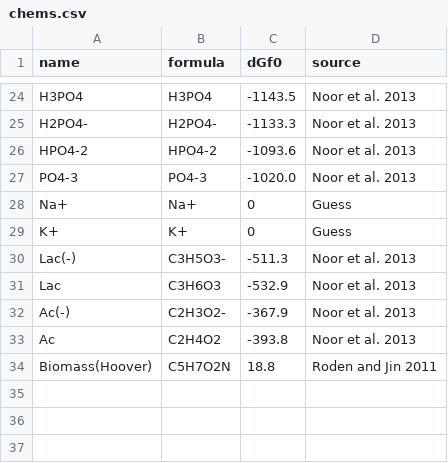
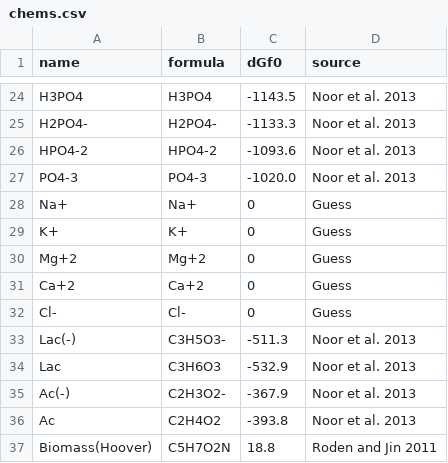
Before and after one commit to OSS-Lab/micodymora, a CSV file: data/chems.csv, drawn as a sheet; only a part is shown, gaps mark what is left out.

```diff
--- a/data/chems.csv
+++ b/data/chems.csv
@@ -29,2 +29,5 @@ Na+,Na+,0,Guess
 K+,K+,0,Guess
+Mg+2,Mg+2,0,Guess
+Ca+2,Ca+2,0,Guess
+Cl-,Cl-,0,Guess
 Lac(-),C3H5O3-,-511.3,Noor et al. 2013
```
Also changed, not shown: 2 other files.
